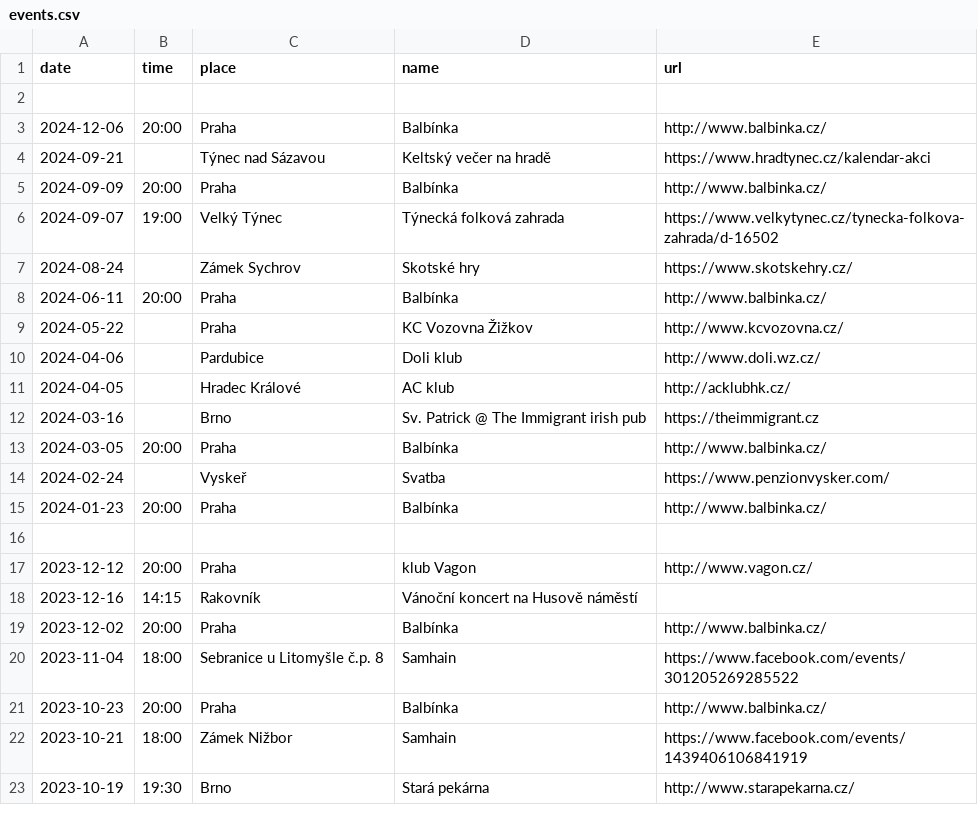
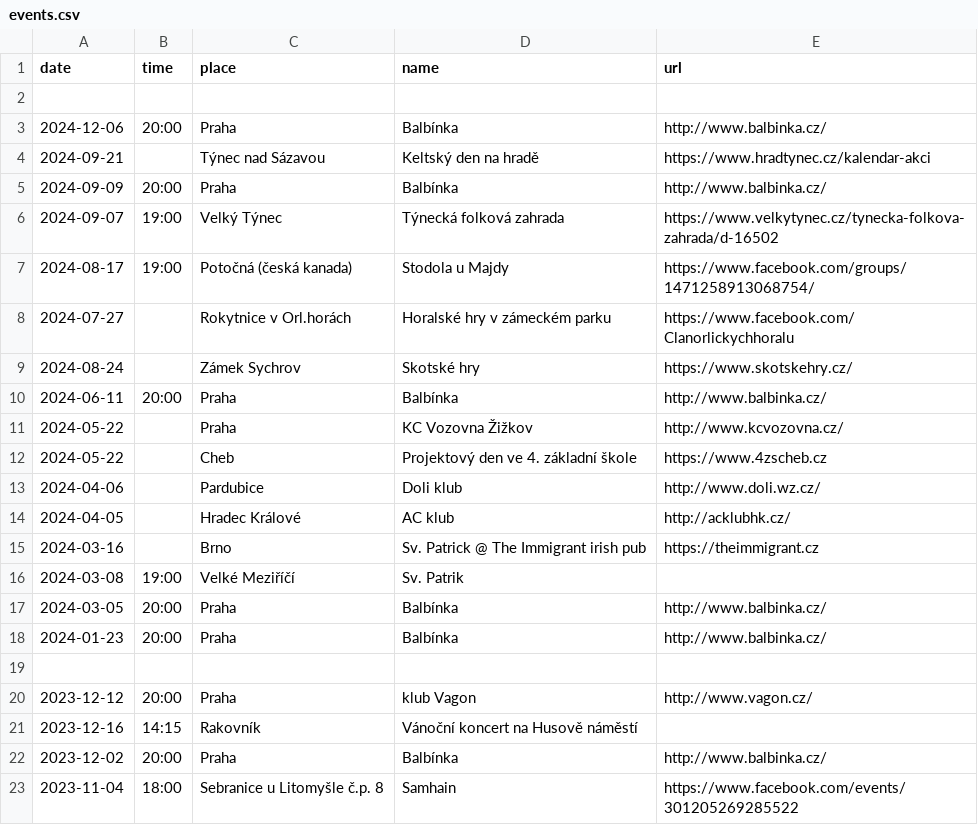
Before and after one commit to davrys/rira-web-jekyll, a CSV file: _data/events.csv, drawn as a sheet; only a part is shown; the shorter side is filled out with more unchanged rows.

Commit message:
New events

```diff
--- a/_data/events.csv
+++ b/_data/events.csv
@@ -3,5 +3,7 @@ date,time,place,name,url
 2024-12-06,20:00,Praha,Balbínka,http://www.balbinka.cz/
-2024-09-21,,Týnec nad Sázavou,Keltský večer na hradě,https://www.hradtynec.cz/kalendar-akci
+2024-09-21,,Týnec nad Sázavou,Keltský den na hradě,https://www.hradtynec.cz/kalendar-akci
 2024-09-09,20:00,Praha,Balbínka,http://www.balbinka.cz/
 2024-09-07,19:00,Velký Týnec,Týnecká folková zahrada,https://www.velkytynec.cz/tynecka-folkova-zahrada/d-16502
+2024-08-17,19:00,Potočná (česká kanada),Stodola u Majdy,https://www.facebook.com/groups/1471258913068754/
+2024-07-27,,Rokytnice v Orl.horách, Horalské hry v zámeckém parku,https://www.facebook.com/Clanorlickychhoralu
 2024-08-24,,Zámek Sychrov,Skotské hry,https://www.skotskehry.cz/
@@ -9,2 +11,3 @@ date,time,place,name,url
 2024-05-22,,Praha,KC Vozovna Žižkov,http://www.kcvozovna.cz/
+2024-05-22,,Cheb,Projektový den ve 4. základní škole,https://www.4zscheb.cz
 2024-04-06,,Pardubice,Doli klub,http://www.doli.wz.cz/
@@ -12,4 +15,4 @@ date,time,place,name,url
 2024-03-16,,Brno,Sv. Patrick @ The Immigrant irish pub, https://theimmigrant.cz
+2024-03-08,19:00,Velké Meziříčí,Sv. Patrik,
 2024-03-05,20:00,Praha,Balbínka,http://www.balbinka.cz/
-2024-02-24,,Vyskeř,Svatba,https://www.penzionvysker.com/
 2024-01-23,20:00,Praha,Balbínka,http://www.balbinka.cz/
```
Also changed, not shown: 2 other files.
